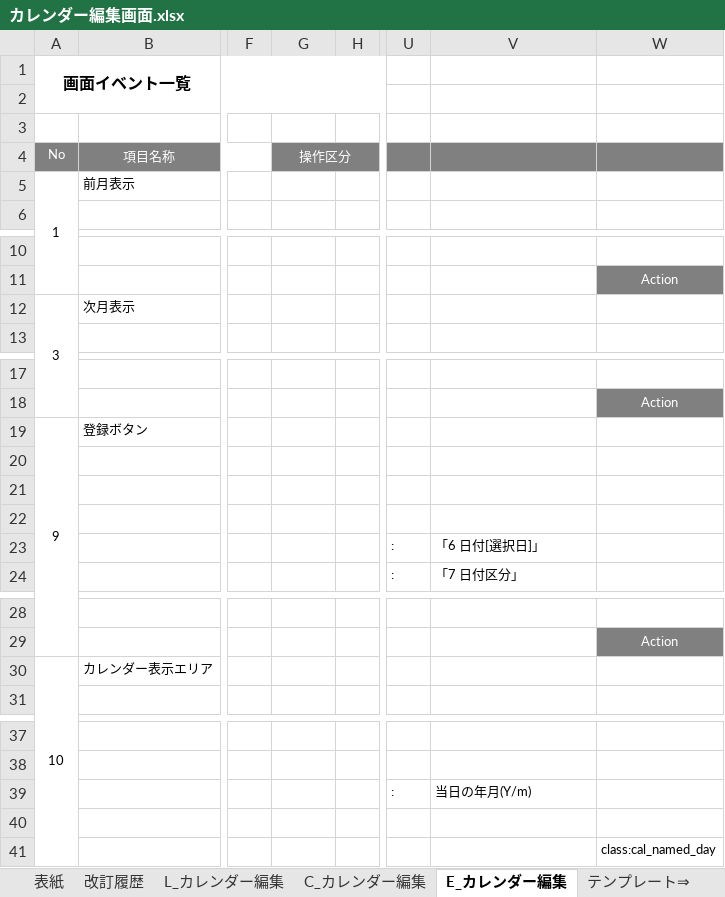
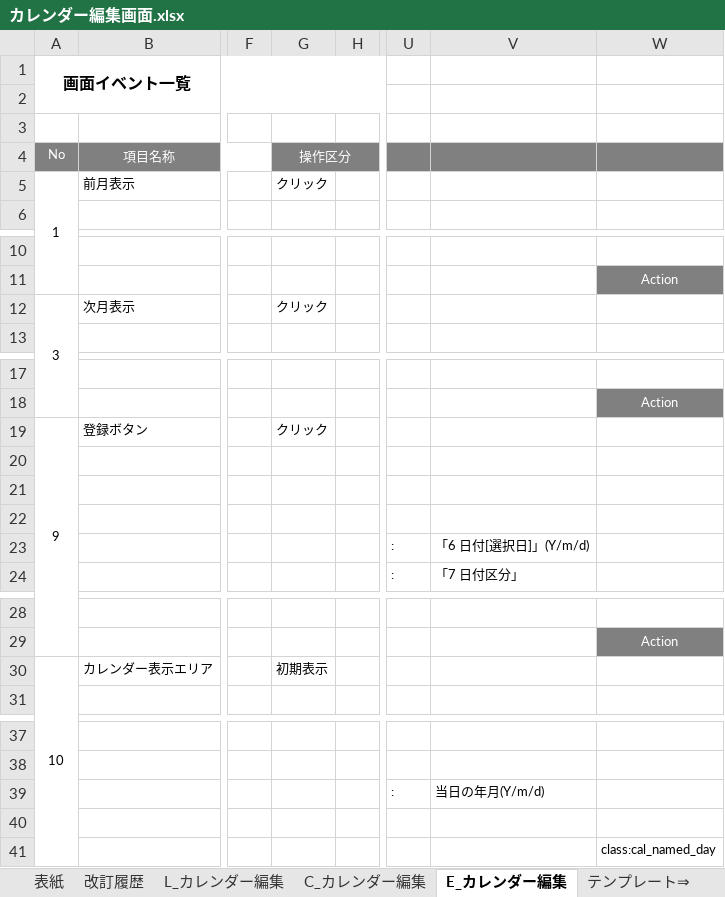
Before and after one commit to glambizm/connectyee, an Excel workbook: 30 設計/20 プログラム設計/10 機能設計/60 カレンダー編集/画面設計/カレンダー編集画面.xlsx, sheet E_カレンダー編集, drawn as a sheet; only a part is shown, gaps mark what is left out; values as stored, in another font and other column widths than the file's, no borders; the diff names each change by its address in the sheet, - before the commit and + after, or states it on an @@ line.

```diff
--- a/30 設計/20 プログラム設計/10 機能設計/60 カレンダー編集/画面設計/カレンダー編集画面.xlsx (sheet E_カレンダー編集)
+++ b/30 設計/20 プログラム設計/10 機能設計/60 カレンダー編集/画面設計/カレンダー編集画面.xlsx (sheet E_カレンダー編集)
-G5: (empty)
+G5: クリック
-G12: (empty)
+G12: クリック
-G19: (empty)
+G19: クリック
-V23: 「6 日付[選択日]」
+V23: 「6 日付[選択日]」(Y/m/d)
-G30: (empty)
+G30: 初期表示
-V39: 当日の年月(Y/m)
+V39: 当日の年月(Y/m/d)
```
Also changed, not shown: 11 other files.
